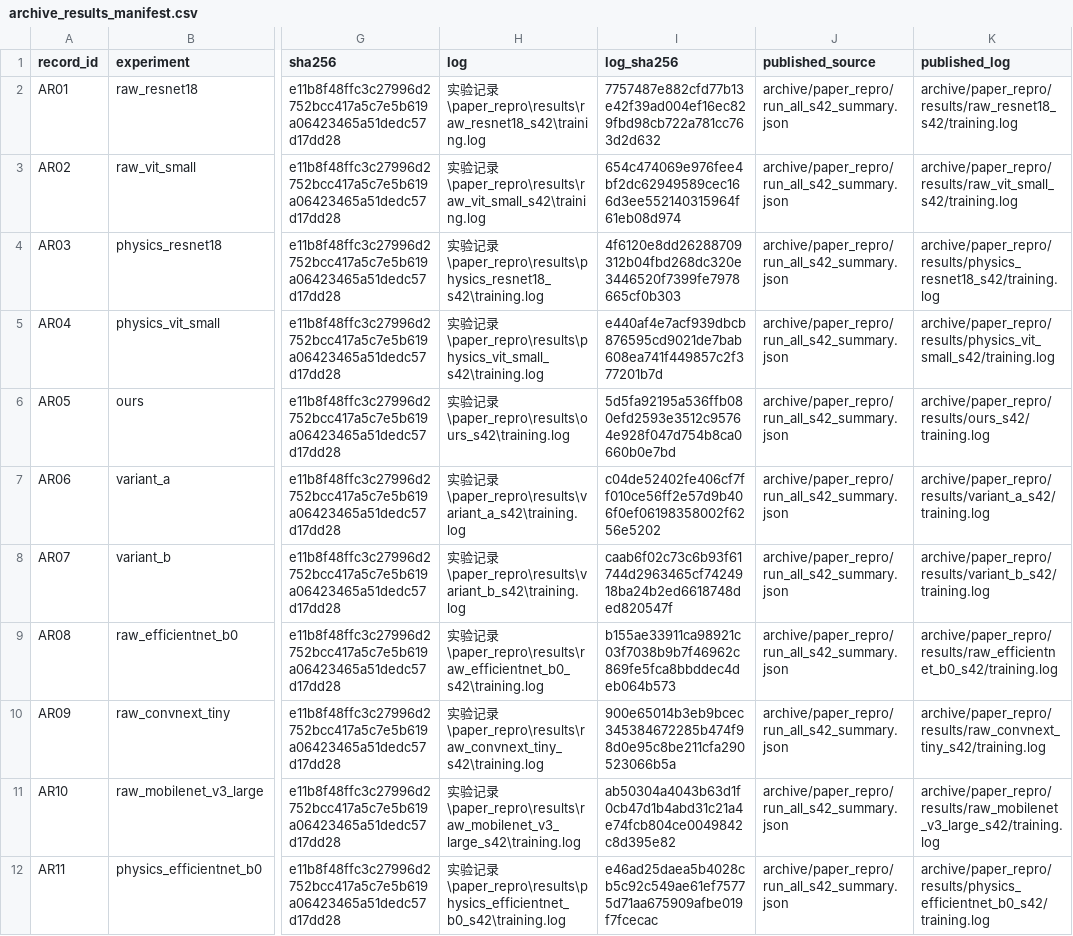
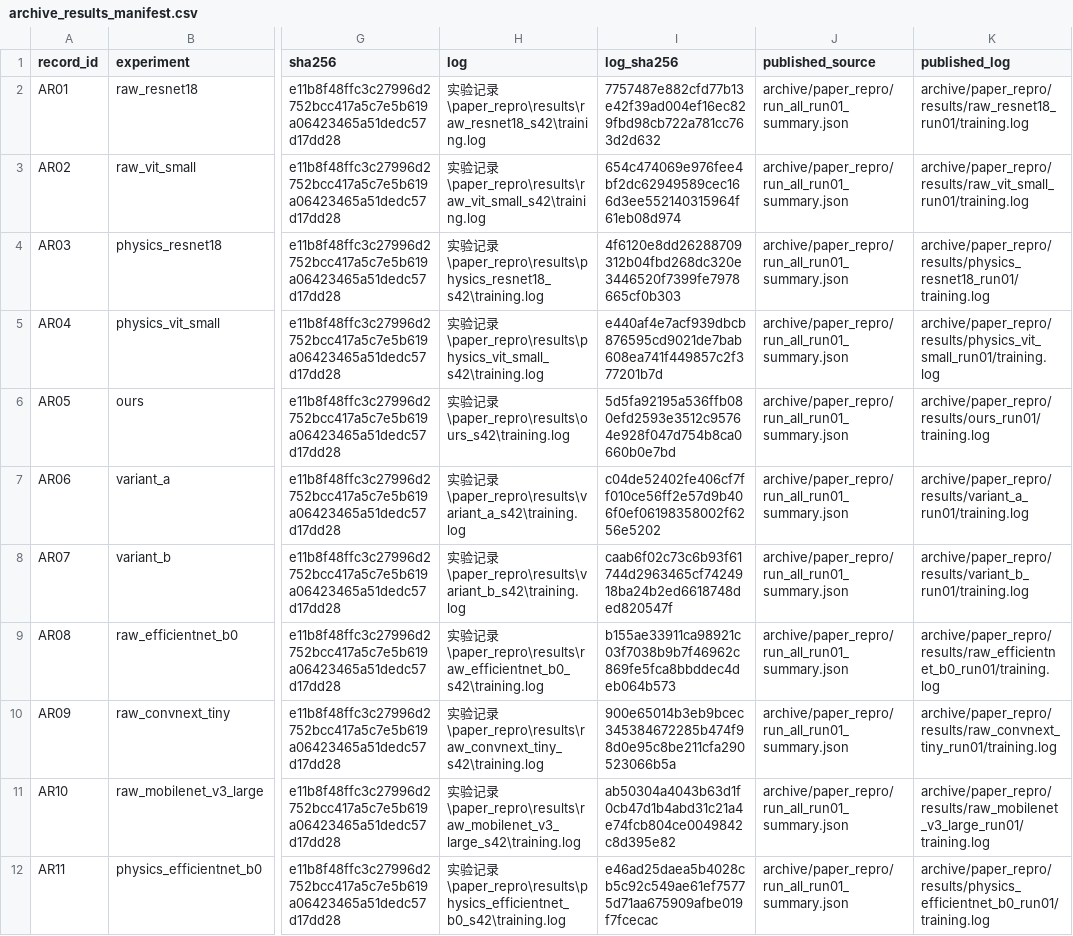
Before and after one commit to 61a/Physics-Informed-Attention-Networks, a CSV file: experiment_records/20261012/archive_results_manifest.csv, drawn as a sheet; only a part is shown, gaps mark what is left out; the diff covers the shown part only; the diff names each change by its address in the sheet, - before the commit and + after, or states it on an @@ line.

Commit message:
Use consistent run identifiers in archive paths and update record indexes

```diff
--- a/experiment_records/20261012/archive_results_manifest.csv
+++ b/experiment_records/20261012/archive_results_manifest.csv
-J2:J12 (published_source): archive/paper_repro/run_all_s42_summary.json
+J2:J12 (published_source): archive/paper_repro/run_all_run01_summary.json
-K2 (published_log): archive/paper_repro/results/raw_resnet18_s42/training.log
+K2 (published_log): archive/paper_repro/results/raw_resnet18_run01/training.log
-K3 (published_log): archive/paper_repro/results/raw_vit_small_s42/training.log
+K3 (published_log): archive/paper_repro/results/raw_vit_small_run01/training.log
-K4 (published_log): archive/paper_repro/results/physics_resnet18_s42/training.log
+K4 (published_log): archive/paper_repro/results/physics_resnet18_run01/training.log
-K5 (published_log): archive/paper_repro/results/physics_vit_small_s42/training.log
+K5 (published_log): archive/paper_repro/results/physics_vit_small_run01/training.log
-K6 (published_log): archive/paper_repro/results/ours_s42/training.log
+K6 (published_log): archive/paper_repro/results/ours_run01/training.log
-K7 (published_log): archive/paper_repro/results/variant_a_s42/training.log
+K7 (published_log): archive/paper_repro/results/variant_a_run01/training.log
-K8 (published_log): archive/paper_repro/results/variant_b_s42/training.log
+K8 (published_log): archive/paper_repro/results/variant_b_run01/training.log
-K9 (published_log): archive/paper_repro/results/raw_efficientnet_b0_s42/training.log
+K9 (published_log): archive/paper_repro/results/raw_efficientnet_b0_run01/training.log
-K10 (published_log): archive/paper_repro/results/raw_convnext_tiny_s42/training.log
+K10 (published_log): archive/paper_repro/results/raw_convnext_tiny_run01/training.log
-K11 (published_log): archive/paper_repro/results/raw_mobilenet_v3_large_s42/training.log
+K11 (published_log): archive/paper_repro/results/raw_mobilenet_v3_large_run01/training.log
-K12 (published_log): archive/paper_repro/results/physics_efficientnet_b0_s42/training.log
+K12 (published_log): archive/paper_repro/results/physics_efficientnet_b0_run01/training.log
```
Also changed, not shown: 22 edited cells elsewhere in this file, 35 other files.
